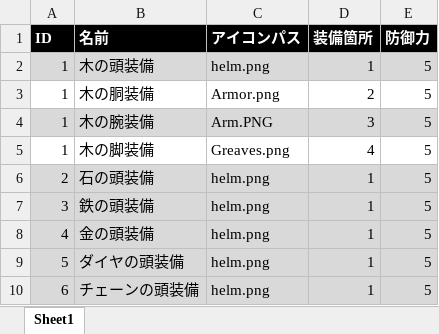
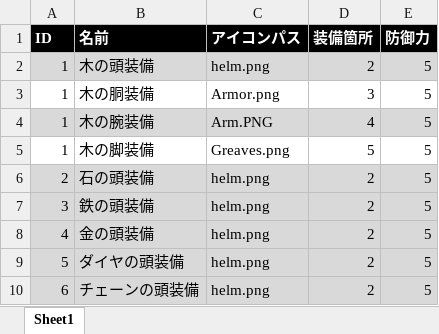
Before and after one commit to TadashiHiramatsu/nkGames, an Excel workbook: _HackandSlash/_HackandSlash/Asset/Data/ArmorItemData.xlsx, sheet Sheet1, drawn as a sheet; values as stored, in another font and other column widths than the file's, no borders; the diff names each change by its address in the sheet, - before the commit and + after, or states it on an @@ line.

```diff
--- a/_HackandSlash/_HackandSlash/Asset/Data/ArmorItemData.xlsx (sheet Sheet1)
+++ b/_HackandSlash/_HackandSlash/Asset/Data/ArmorItemData.xlsx (sheet Sheet1)
-D2 (装備箇所): 1
+D2 (装備箇所): 2
-D3 (装備箇所): 2
+D3 (装備箇所): 3
-D4 (装備箇所): 3
+D4 (装備箇所): 4
-D5 (装備箇所): 4
+D5 (装備箇所): 5
-D6:D10 (装備箇所): 1
+D6:D10 (装備箇所): 2
```
Also changed, not shown: 25 other files.
